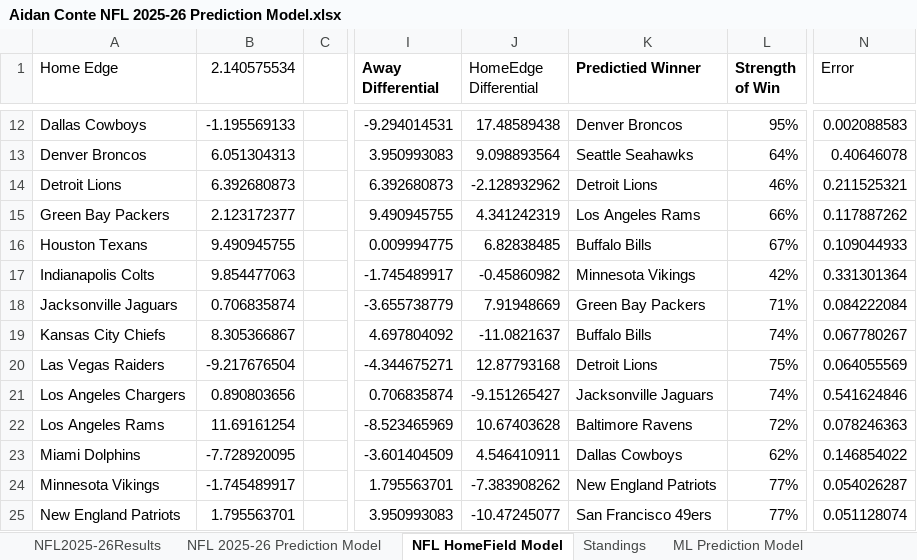
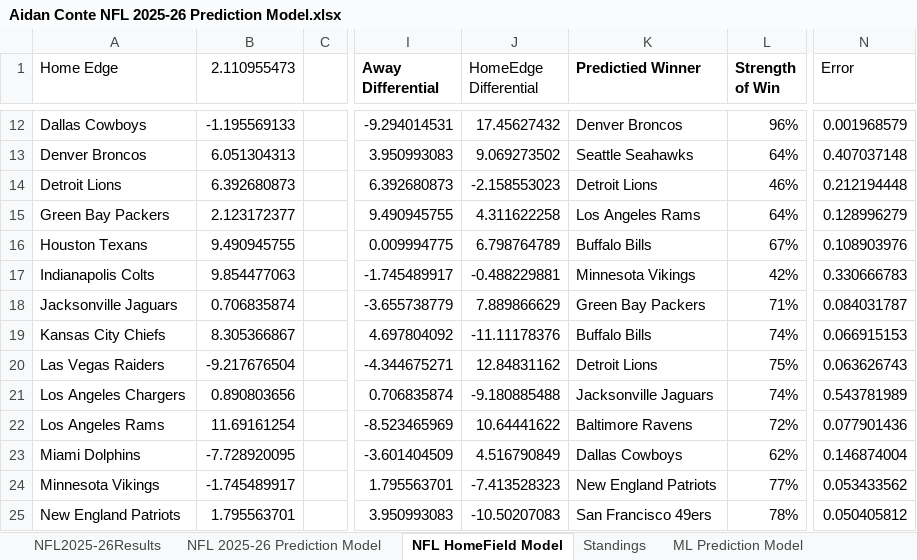
Before and after one commit to AidzNasty/NFL-Prediction-Model, an Excel workbook: Aidan Conte NFL 2025-26 Prediction Model.xlsx, sheet NFL HomeField Model, drawn as a sheet; only a part is shown, gaps mark what is left out; values as stored, in another font and other column widths than the file's, no borders; conditional formats and table styles not drawn; the diff covers the shown part only; the diff names each change by its address in the sheet, - before the commit and + after, or states it on an @@ line.

```diff
--- a/Aidan Conte NFL 2025-26 Prediction Model.xlsx (sheet NFL HomeField Model)
+++ b/Aidan Conte NFL 2025-26 Prediction Model.xlsx (sheet NFL HomeField Model)
-B1: 2.140575534
+B1: 2.110955473
-J12 (HomeEdge Differential): 17.48589438
+J12 (HomeEdge Differential): 17.45627432
-L12 (Strength of Win): 95%
+L12 (Strength of Win): 96%
-N12 (Error): 0.002088583
+N12 (Error): 0.001968579
-J13 (HomeEdge Differential): 9.098893564
+J13 (HomeEdge Differential): 9.069273502
-N13 (Error): 0.40646078
+N13 (Error): 0.407037148
-J14 (HomeEdge Differential): -2.128932962
+J14 (HomeEdge Differential): -2.158553023
-N14 (Error): 0.211525321
+N14 (Error): 0.212194448
-J15 (HomeEdge Differential): 4.341242319
+J15 (HomeEdge Differential): 4.311622258
-L15 (Strength of Win): 66%
+L15 (Strength of Win): 64%
-N15 (Error): 0.117887262
+N15 (Error): 0.128996279
-J16 (HomeEdge Differential): 6.82838485
+J16 (HomeEdge Differential): 6.798764789
-N16 (Error): 0.109044933
+N16 (Error): 0.108903976
-J17 (HomeEdge Differential): -0.45860982
+J17 (HomeEdge Differential): -0.488229881
-N17 (Error): 0.331301364
+N17 (Error): 0.330666783
-J18 (HomeEdge Differential): 7.91948669
+J18 (HomeEdge Differential): 7.889866629
-N18 (Error): 0.084222084
+N18 (Error): 0.084031787
-J19 (HomeEdge Differential): -11.0821637
+J19 (HomeEdge Differential): -11.11178376
-N19 (Error): 0.067780267
+N19 (Error): 0.066915153
-J20 (HomeEdge Differential): 12.87793168
+J20 (HomeEdge Differential): 12.84831162
-N20 (Error): 0.064055569
+N20 (Error): 0.063626743
-J21 (HomeEdge Differential): -9.151265427
+J21 (HomeEdge Differential): -9.180885488
-N21 (Error): 0.541624846
+N21 (Error): 0.543781989
-J22 (HomeEdge Differential): 10.67403628
+J22 (HomeEdge Differential): 10.64441622
-N22 (Error): 0.078246363
+N22 (Error): 0.077901436
-J23 (HomeEdge Differential): 4.546410911
+J23 (HomeEdge Differential): 4.516790849
-N23 (Error): 0.146854022
+N23 (Error): 0.146874004
-J24 (HomeEdge Differential): -7.383908262
+J24 (HomeEdge Differential): -7.413528323
-N24 (Error): 0.054026287
+N24 (Error): 0.053433562
-J25 (HomeEdge Differential): -10.47245077
+J25 (HomeEdge Differential): -10.50207083
-L25 (Strength of Win): 77%
+L25 (Strength of Win): 78%
-N25 (Error): 0.051128074
+N25 (Error): 0.050405812
```
Also changed, not shown: 614 edited cells and cell formats elsewhere in this sheet, sheet NFL 2025-26 Prediction Model, sheet ML Prediction Model, sheet Standings, sheet NFL2025-26Results.
